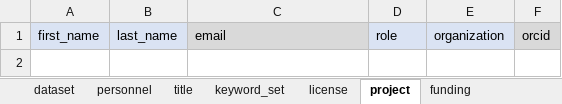
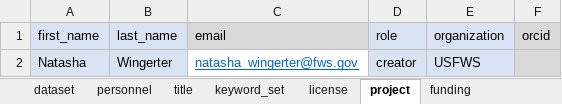
Before and after one commit to FlowWest/edi-battle-clear-rst, an Excel workbook: data-raw/metadata/project-metadata.xlsx, sheet project, drawn as a sheet; values as stored, in another font and other column widths than the file's, no borders; the diff names each change by its address in the sheet, - before the commit and + after, or states it on an @@ line.

Commit message:
updates project metadata and metadata table names

```diff
--- a/data-raw/metadata/project-metadata.xlsx (sheet project)
+++ b/data-raw/metadata/project-metadata.xlsx (sheet project)
+row 2: Natasha | Wingerter | natasha_wingerter@fws.gov | creator | USFWS
```
Also changed, not shown: sheet keyword_set, sheet personnel, sheet coverage, sheet title, sheet dataset, sheet maintenance, 2 more sheets, 6 other files.
